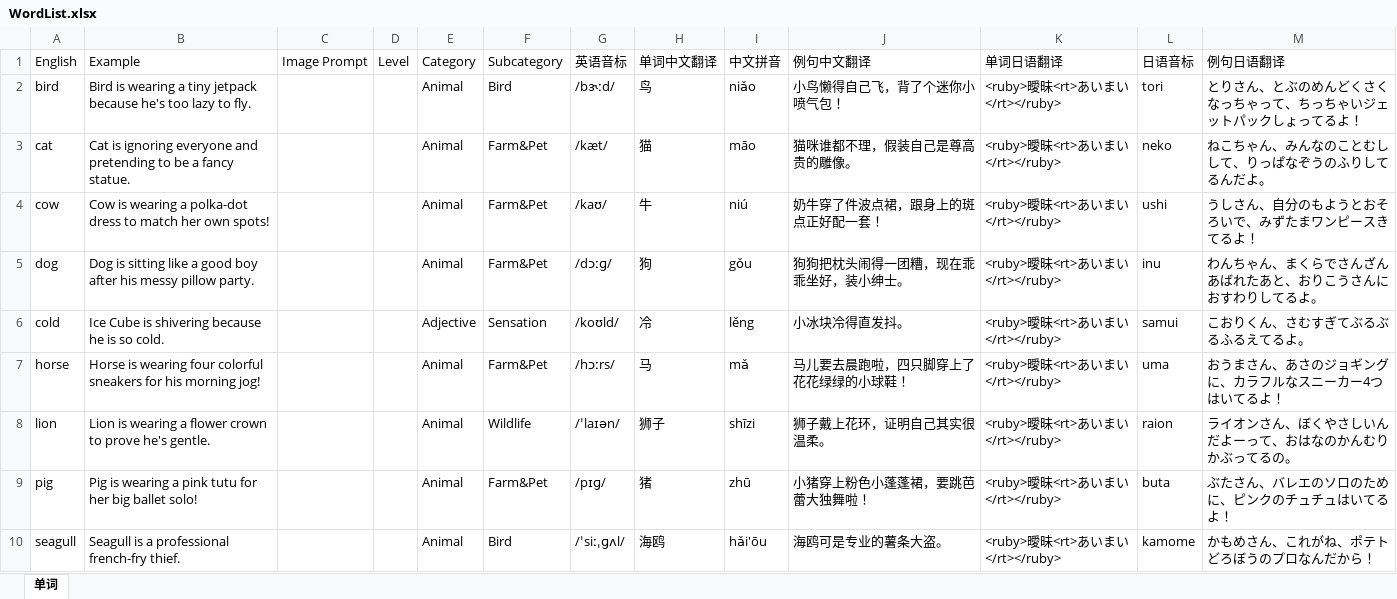
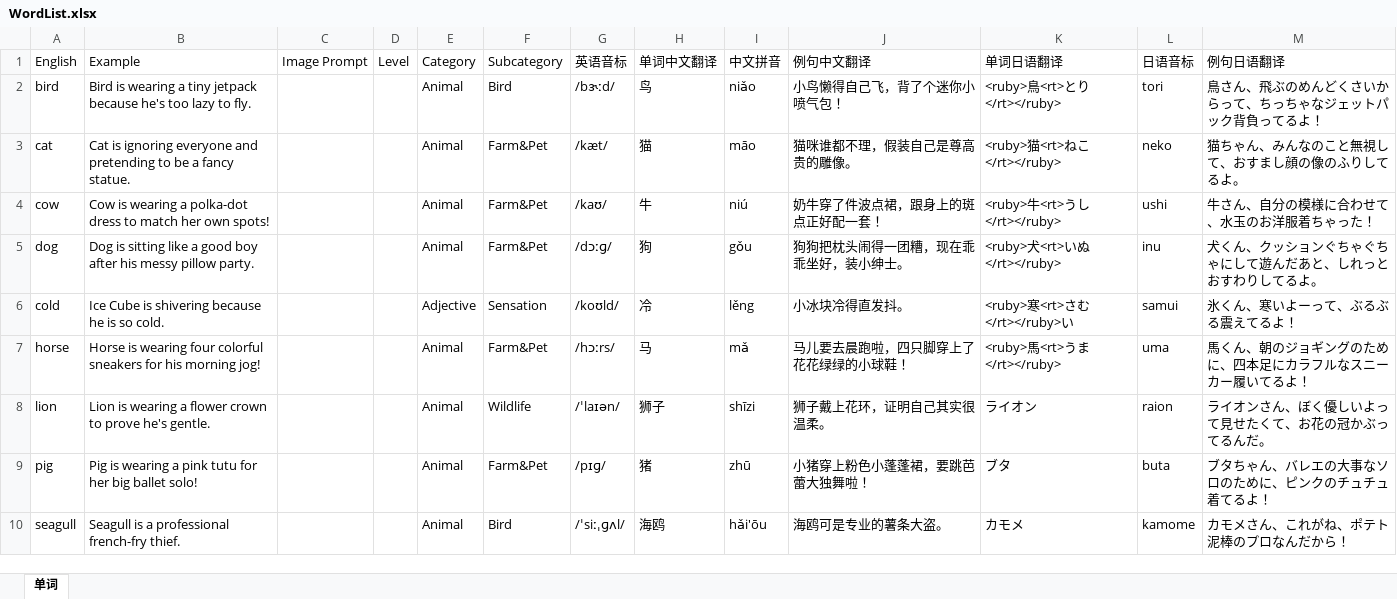
Before and after one commit to meowmeowstar19-web/zz-vocab-app, an Excel workbook: update_data_folder/WordList.xlsx, sheet 单词, drawn as a sheet; only a part is shown; values as stored, in another font and other column widths than the file's, no cell formats; the diff covers the shown part only; the diff names each change by its address in the sheet, - before the commit and + after, or states it on an @@ line.

Commit message:
Data sync: 248 words · 200 phrases · 0 new images

```diff
--- a/update_data_folder/WordList.xlsx (sheet 单词)
+++ b/update_data_folder/WordList.xlsx (sheet 单词)
-K2 (单词日语翻译): <ruby>曖昧<rt>あいまい</rt></ruby>
+K2 (单词日语翻译): <ruby>鳥<rt>とり</rt></ruby>
-M2 (例句日语翻译): とりさん、とぶのめんどくさくなっちゃって、ちっちゃいジェットパックしょってるよ！
+M2 (例句日语翻译): 鳥さん、飛ぶのめんどくさいからって、ちっちゃなジェットパック背負ってるよ！
-K3 (单词日语翻译): <ruby>曖昧<rt>あいまい</rt></ruby>
+K3 (单词日语翻译): <ruby>猫<rt>ねこ</rt></ruby>
-M3 (例句日语翻译): ねこちゃん、みんなのことむしして、りっぱなぞうのふりしてるんだよ。
+M3 (例句日语翻译): 猫ちゃん、みんなのこと無視して、おすまし顔の像のふりしてるよ。
-K4 (单词日语翻译): <ruby>曖昧<rt>あいまい</rt></ruby>
+K4 (单词日语翻译): <ruby>牛<rt>うし</rt></ruby>
-M4 (例句日语翻译): うしさん、自分のもようとおそろいで、みずたまワンピースきてるよ！
+M4 (例句日语翻译): 牛さん、自分の模様に合わせて、水玉のお洋服着ちゃった！
-K5 (单词日语翻译): <ruby>曖昧<rt>あいまい</rt></ruby>
+K5 (单词日语翻译): <ruby>犬<rt>いぬ</rt></ruby>
-M5 (例句日语翻译): わんちゃん、まくらでさんざんあばれたあと、おりこうさんにおすわりしてるよ。
+M5 (例句日语翻译): 犬くん、クッションぐちゃぐちゃにして遊んだあと、しれっとおすわりしてるよ。
-K6 (单词日语翻译): <ruby>曖昧<rt>あいまい</rt></ruby>
+K6 (单词日语翻译): <ruby>寒<rt>さむ</rt></ruby>い
-M6 (例句日语翻译): こおりくん、さむすぎてぶるぶるふるえてるよ。
+M6 (例句日语翻译): 氷くん、寒いよーって、ぶるぶる震えてるよ！
-K7 (单词日语翻译): <ruby>曖昧<rt>あいまい</rt></ruby>
+K7 (单词日语翻译): <ruby>馬<rt>うま</rt></ruby>
-M7 (例句日语翻译): おうまさん、あさのジョギングに、カラフルなスニーカー4つはいてるよ！
+M7 (例句日语翻译): 馬くん、朝のジョギングのために、四本足にカラフルなスニーカー履いてるよ！
-K8 (单词日语翻译): <ruby>曖昧<rt>あいまい</rt></ruby>
+K8 (单词日语翻译): ライオン
-M8 (例句日语翻译): ライオンさん、ぼくやさしいんだよーって、おはなのかんむりかぶってるの。
+M8 (例句日语翻译): ライオンさん、ぼく優しいよって見せたくて、お花の冠かぶってるんだ。
-K9 (单词日语翻译): <ruby>曖昧<rt>あいまい</rt></ruby>
+K9 (单词日语翻译): ブタ
-M9 (例句日语翻译): ぶたさん、バレエのソロのために、ピンクのチュチュはいてるよ！
+M9 (例句日语翻译): ブタちゃん、バレエの大事なソロのために、ピンクのチュチュ着てるよ！
-K10 (单词日语翻译): <ruby>曖昧<rt>あいまい</rt></ruby>
+K10 (单词日语翻译): カモメ
-M10 (例句日语翻译): かもめさん、これがね、ポテトどろぼうのプロなんだから！
+M10 (例句日语翻译): カモメさん、これがね、ポテト泥棒のプロなんだから！
```
Also changed, not shown: 507 edited cells elsewhere in this sheet, cell formats, 6 other files.
